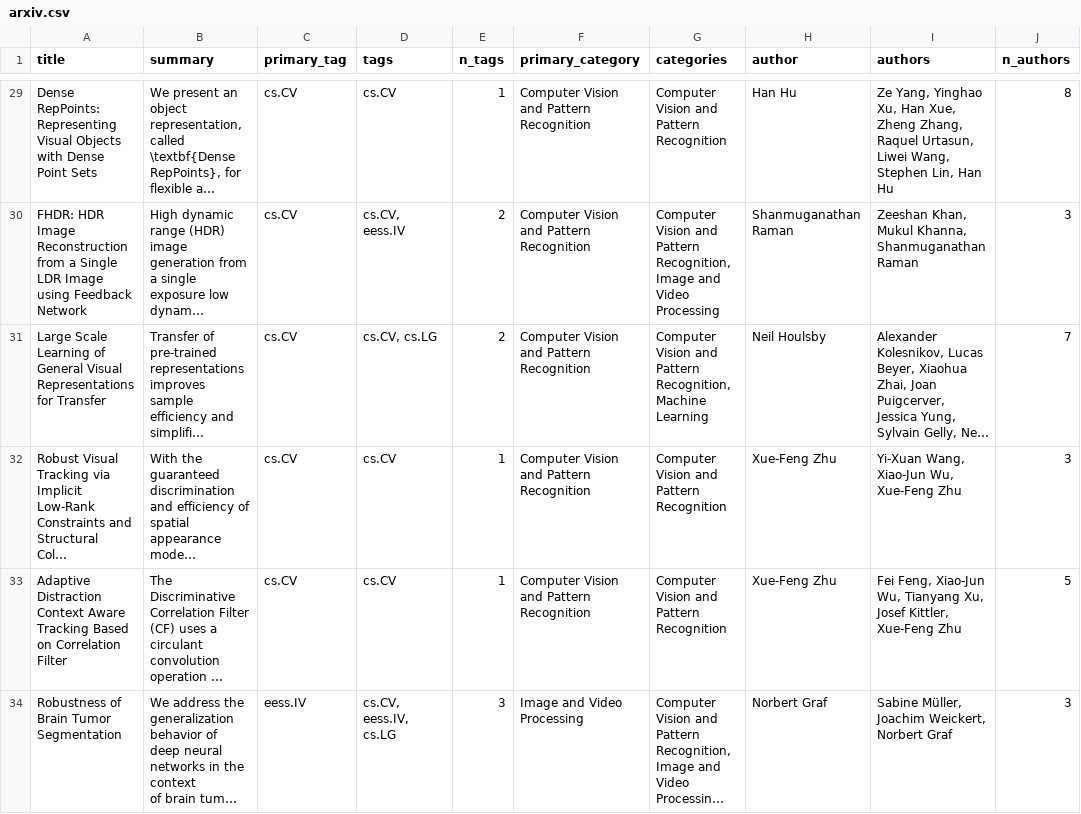
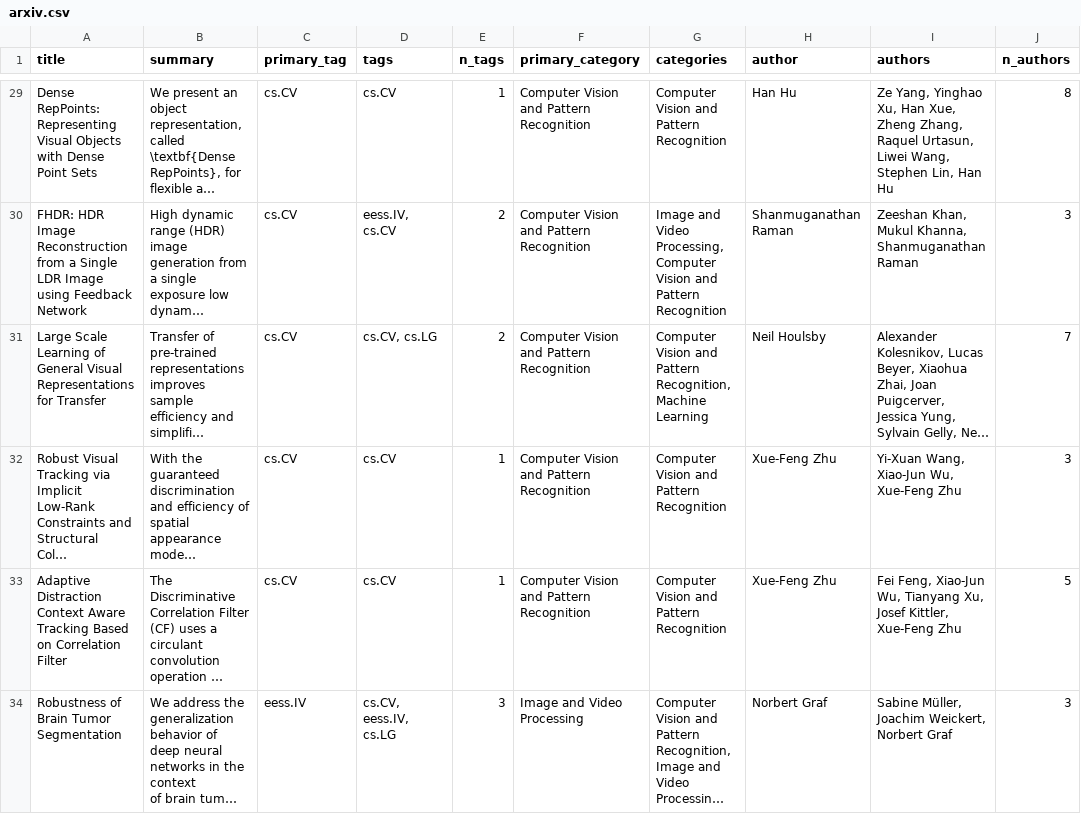
Before and after one commit to bryanwhiting/ds-arxiv, a CSV file: _posts/2019-12-26/arxiv.csv (was docs/posts/2019-12-26/arxiv.csv), drawn as a sheet; only a part is shown, gaps mark what is left out; long unchanged cells end in …; the diff covers the shown part only; the diff names each change by its address in the sheet, - before the commit and + after, or states it on an @@ line.

```diff
--- a/docs/posts/2019-12-26/arxiv.csv
+++ b/_posts/2019-12-26/arxiv.csv
-D30 (tags): cs.CV, eess.IV
+D30 (tags): eess.IV, cs.CV
-G30 (categories): Computer Vision and Pattern Recognition, Image and Video Processing
+G30 (categories): Image and Video Processing, Computer Vision and Pattern Recognition
```
Also changed, not shown: 38 edited cells elsewhere in this file, 16 other files.
